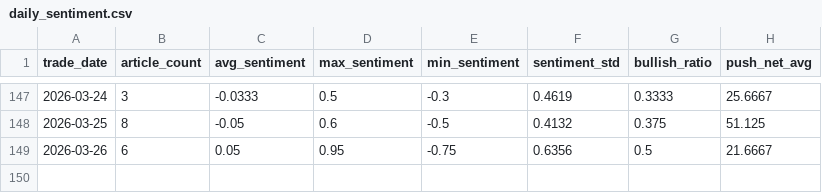
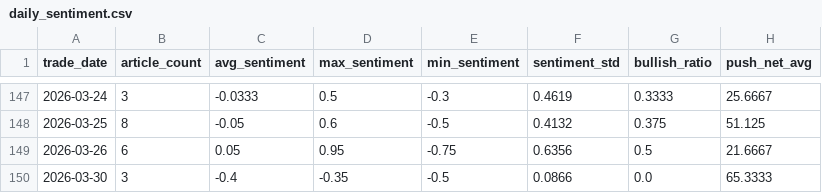
Before and after one commit to davidlin2002/tsmc-sentiment-predictor, a CSV file: data/processed/daily_sentiment.csv, drawn as a sheet; only a part is shown, gaps mark what is left out.

```diff
--- a/data/processed/daily_sentiment.csv
+++ b/data/processed/daily_sentiment.csv
@@ -149 +149,2 @@ trade_date,article_count,avg_sentiment,max_sentiment,min_sentiment,sentiment_std
 2026-03-26,6,0.05,0.95,-0.75,0.6356,0.5,21.6667
+2026-03-30,3,-0.4,-0.35,-0.5,0.0866,0.0,65.3333
```
Also changed, not shown: data/final/features.csv, data/raw/stock_price.csv, 12 other files.
